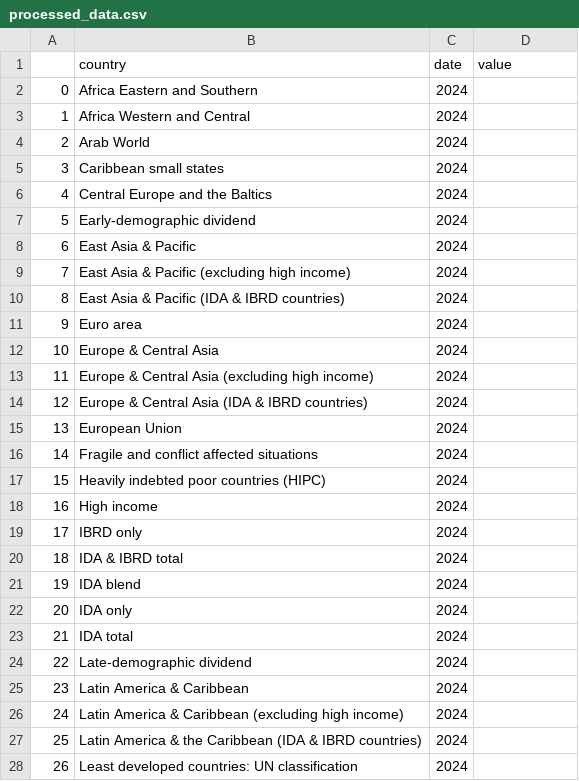
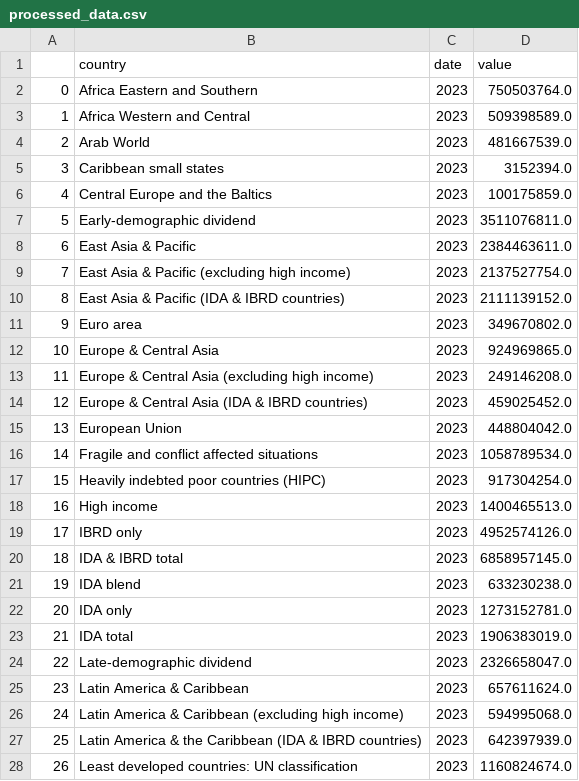
Before and after one commit to NtsenoOnGitHub/etl_pipeline_basics_beginner, a CSV file: data/processed/processed_data.csv, drawn as a sheet; only a part is shown; the diff covers the shown part only.

```diff
--- a/data/processed/processed_data.csv
+++ b/data/processed/processed_data.csv
@@ -1,28 +1,28 @@
 ,country,date,value
-0,Africa Eastern and Southern,2024,
-1,Africa Western and Central,2024,
-2,Arab World,2024,
-3,Caribbean small states,2024,
-4,Central Europe and the Baltics,2024,
-5,Early-demographic dividend,2024,
-6,East Asia & Pacific,2024,
-7,East Asia & Pacific (excluding high income),2024,
-8,East Asia & Pacific (IDA & IBRD countries),2024,
-9,Euro area,2024,
-10,Europe & Central Asia,2024,
-11,Europe & Central Asia (excluding high income),2024,
-12,Europe & Central Asia (IDA & IBRD countries),2024,
-13,European Union,2024,
-14,Fragile and conflict affected situations,2024,
-15,Heavily indebted poor countries (HIPC),2024,
-16,High income,2024,
-17,IBRD only,2024,
-18,IDA & IBRD total,2024,
-19,IDA blend,2024,
-20,IDA only,2024,
-21,IDA total,2024,
-22,Late-demographic dividend,2024,
-23,Latin America & Caribbean,2024,
-24,Latin America & Caribbean (excluding high income),2024,
-25,Latin America & the Caribbean (IDA & IBRD countries),2024,
-26,Least developed countries: UN classification,2024,
+0,Africa Eastern and Southern,2023,750503764.0
+1,Africa Western and Central,2023,509398589.0
+2,Arab World,2023,481667539.0
+3,Caribbean small states,2023,3152394.0
+4,Central Europe and the Baltics,2023,100175859.0
+5,Early-demographic dividend,2023,3511076811.0
+6,East Asia & Pacific,2023,2384463611.0
+7,East Asia & Pacific (excluding high income),2023,2137527754.0
+8,East Asia & Pacific (IDA & IBRD countries),2023,2111139152.0
+9,Euro area,2023,349670802.0
+10,Europe & Central Asia,2023,924969865.0
+11,Europe & Central Asia (excluding high income),2023,249146208.0
+12,Europe & Central Asia (IDA & IBRD countries),2023,459025452.0
+13,European Union,2023,448804042.0
+14,Fragile and conflict affected situations,2023,1058789534.0
+15,Heavily indebted poor countries (HIPC),2023,917304254.0
+16,High income,2023,1400465513.0
+17,IBRD only,2023,4952574126.0
+18,IDA & IBRD total,2023,6858957145.0
+19,IDA blend,2023,633230238.0
+20,IDA only,2023,1273152781.0
+21,IDA total,2023,1906383019.0
+22,Late-demographic dividend,2023,2326658047.0
+23,Latin America & Caribbean,2023,657611624.0
+24,Latin America & Caribbean (excluding high income),2023,594995068.0
+25,Latin America & the Caribbean (IDA & IBRD countries),2023,642397939.0
+26,Least developed countries: UN classification,2023,1160824674.0
```
Also changed, not shown: 145 edited cells elsewhere in this file, 2 other files.
